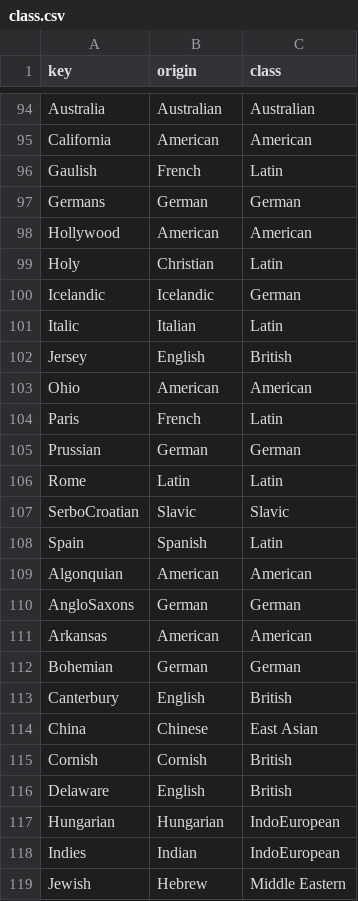
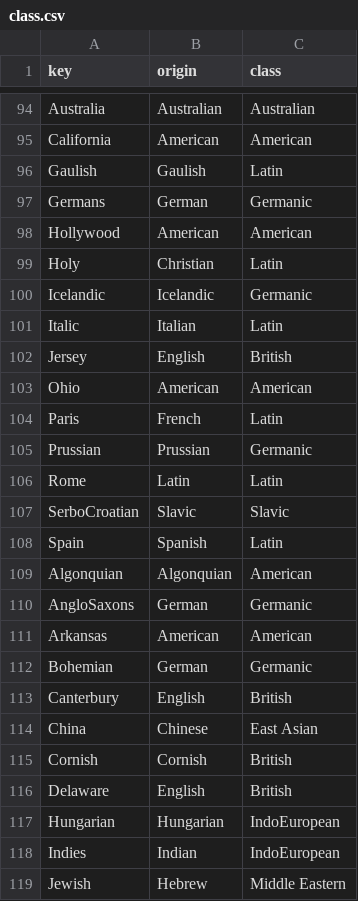
Before and after one commit to charcoalcharts-open/etymology, a CSV file: class.csv, drawn as a sheet; only a part is shown, gaps mark what is left out; the diff covers the shown part only.

```diff
--- a/class.csv
+++ b/class.csv
@@ -95,7 +95,7 @@ Australia,Australian,Australian
 California,American,American
-Gaulish,French,Latin
-Germans,German,German
+Gaulish,Gaulish,Latin
+Germans,German,Germanic
 Hollywood,American,American
 Holy,Christian,Latin
-Icelandic,Icelandic,German
+Icelandic,Icelandic,Germanic
 Italic,Italian,Latin
@@ -104,3 +104,3 @@ Ohio,American,American
 Paris,French,Latin
-Prussian,German,German
+Prussian,Prussian,Germanic
 Rome,Latin,Latin
@@ -108,6 +108,6 @@ SerboCroatian,Slavic,Slavic
 Spain,Spanish,Latin
-Algonquian,American,American
-AngloSaxons,German,German
+Algonquian,Algonquian,American
+AngloSaxons,German,Germanic
 Arkansas,American,American
-Bohemian,German,German
+Bohemian,German,Germanic
 Canterbury,English,British
```
Also changed, not shown: 31 edited cells elsewhere in this file.
